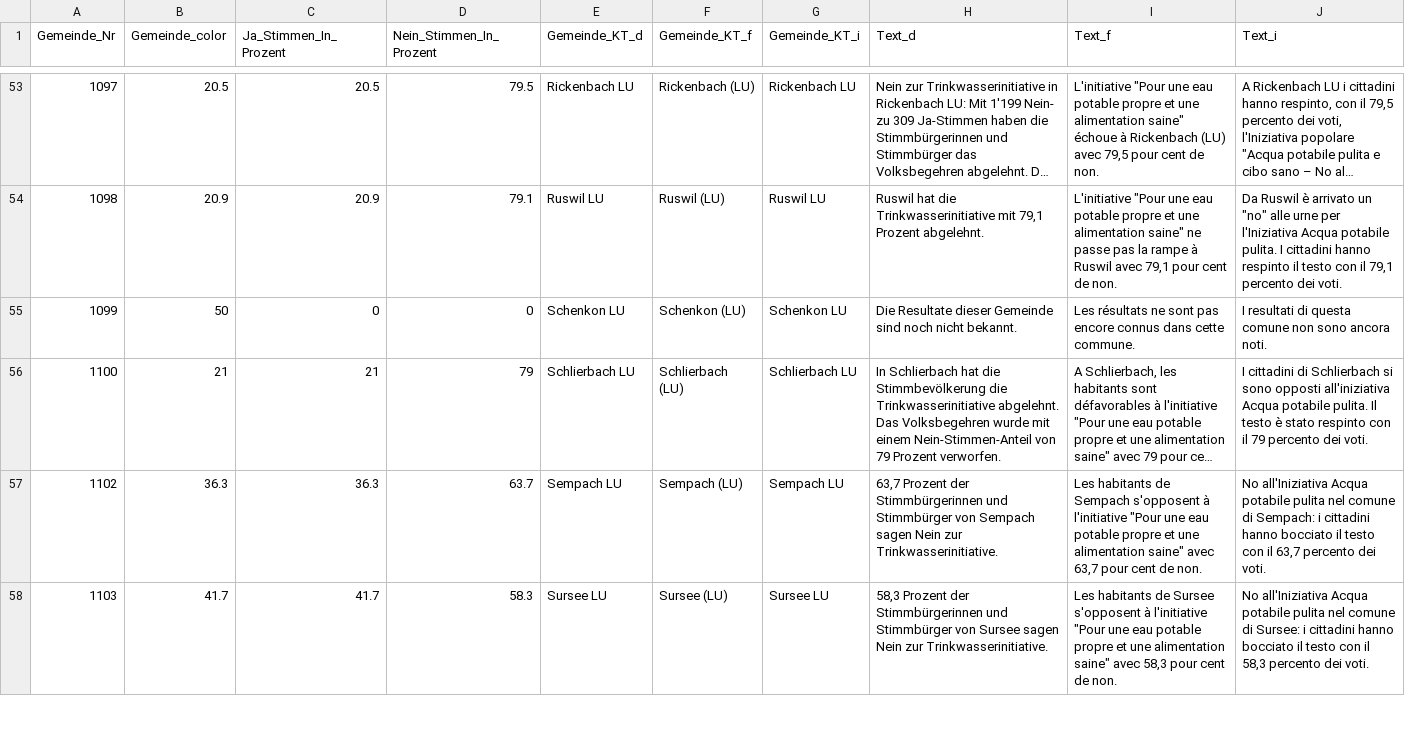
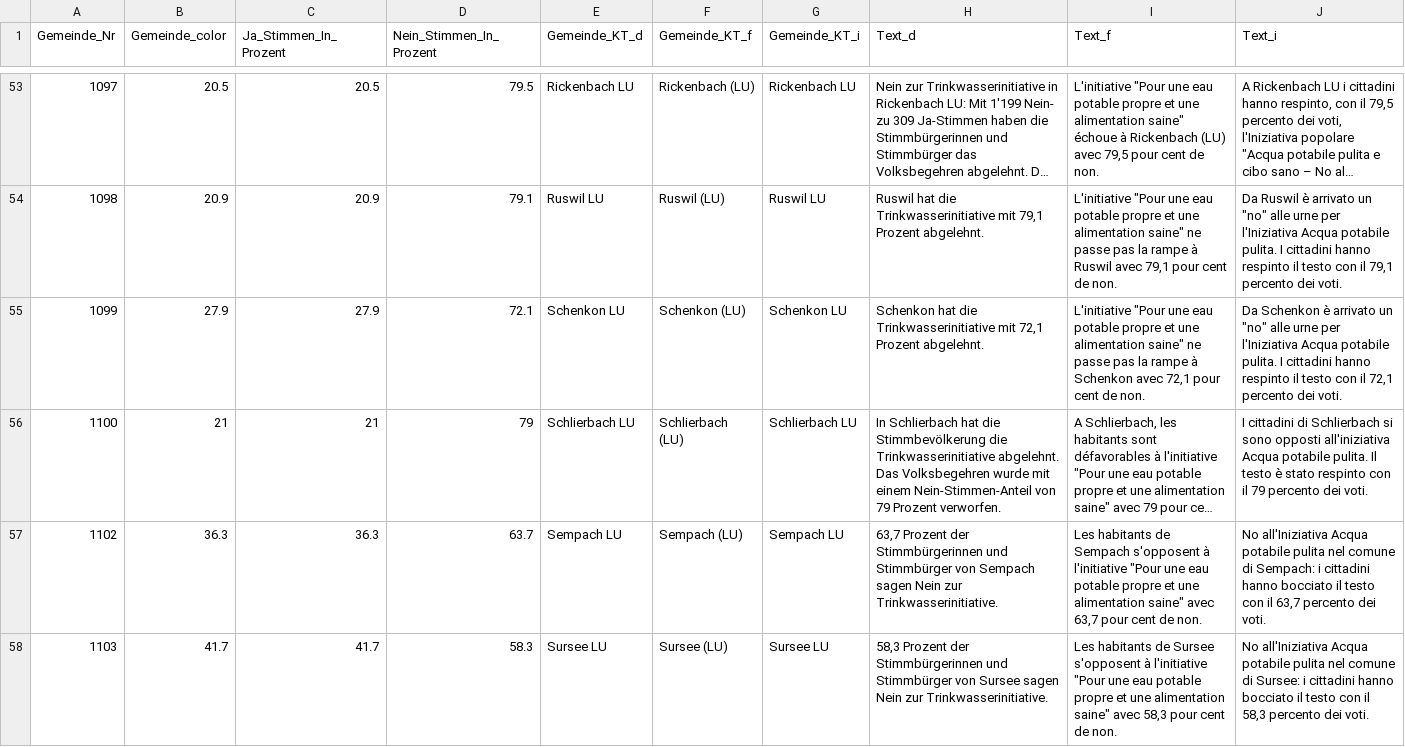
Before and after one commit to awp-finanznachrichten/lena_juni2021, a CSV file: Output/Trinkwasser_dw_zentralschweiz.csv, drawn as a sheet; only a part is shown, gaps mark what is left out; long unchanged cells end in …; the diff covers the shown part only; the diff names each change by its address in the sheet, - before the commit and + after, or states it on an @@ line.

```diff
--- a/Output/Trinkwasser_dw_zentralschweiz.csv
+++ b/Output/Trinkwasser_dw_zentralschweiz.csv
-B55 (Gemeinde_color): 50
+B55 (Gemeinde_color): 27.9
-C55 (Ja_Stimmen_In_Prozent): 0
+C55 (Ja_Stimmen_In_Prozent): 27.9
-D55 (Nein_Stimmen_In_Prozent): 0
+D55 (Nein_Stimmen_In_Prozent): 72.1
-H55 (Text_d): Die Resultate dieser Gemeinde sind noch nicht bekannt.
+H55 (Text_d): Schenkon hat die Trinkwasserinitiative mit 72,1 Prozent abgelehnt.
-I55 (Text_f): Les résultats ne sont pas encore connus dans cette commune.
+I55 (Text_f): L'initiative "Pour une eau potable propre et une alimentation saine" ne passe pas la rampe à Schenkon avec 72,1 pour cent de non.
-J55 (Text_i): I resultati di questa comune non sono ancora noti.
+J55 (Text_i): Da Schenkon è arrivato un "no" alle urne per l'Iniziativa Acqua potabile pulita. I cittadini hanno respinto il testo con il 72,1 percento dei voti.
```
Also changed, not shown: 18 edited cells elsewhere in this file, Output/CO2_all_data.csv, Output/Covid-19_all_data.csv, 19 other files.
